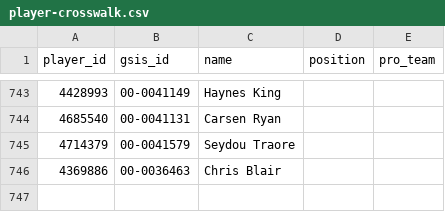
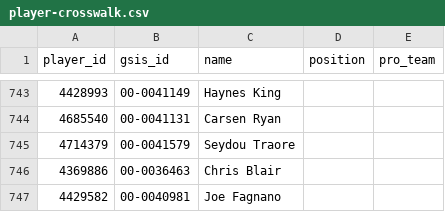
Before and after one commit to nickguarriello/Fantasy-Football, a CSV file: data/player-crosswalk.csv, drawn as a sheet; only a part is shown, gaps mark what is left out; the diff names each change by its address in the sheet, - before the commit and + after, or states it on an @@ line.

```diff
--- a/data/player-crosswalk.csv
+++ b/data/player-crosswalk.csv
+row 747: 4429582 | 00-0040981 | Joe Fagnano
```
Also changed, not shown: 5 other files.
